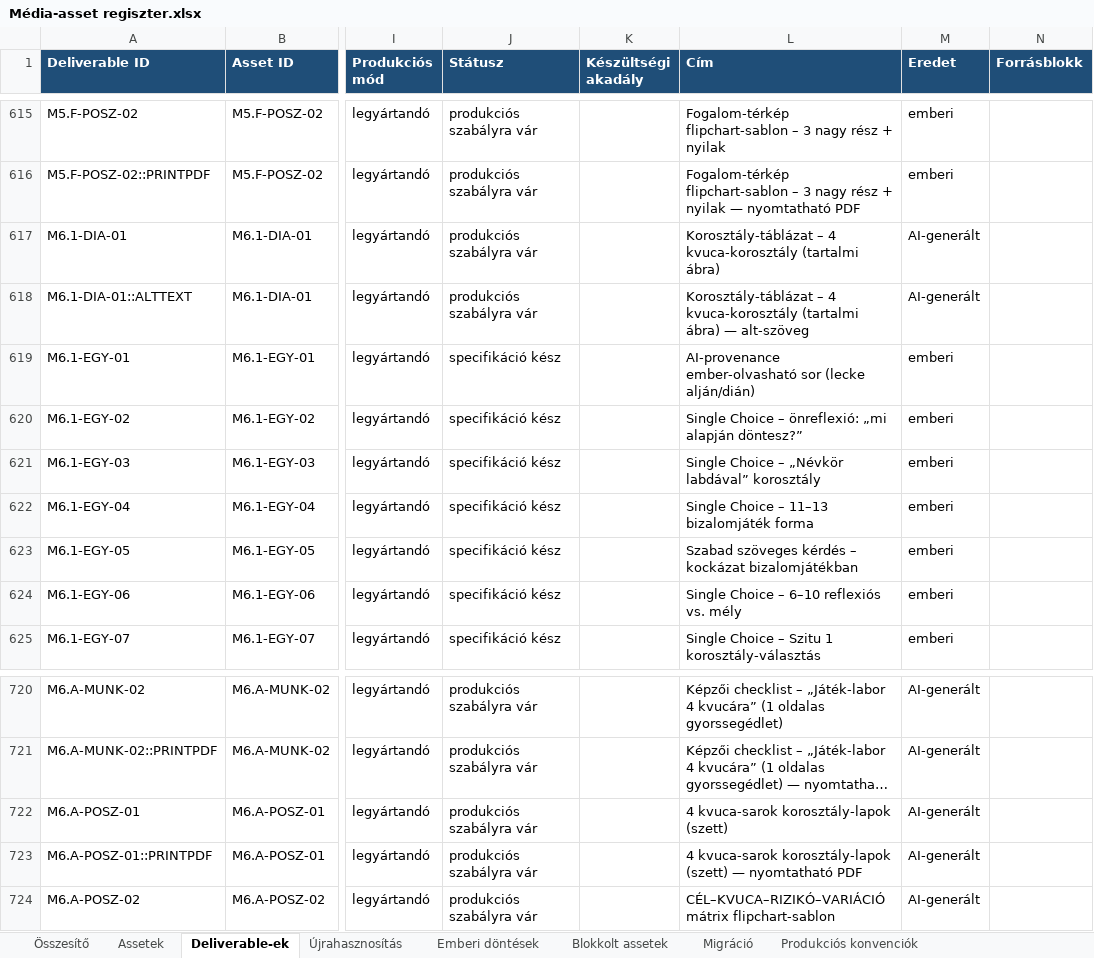
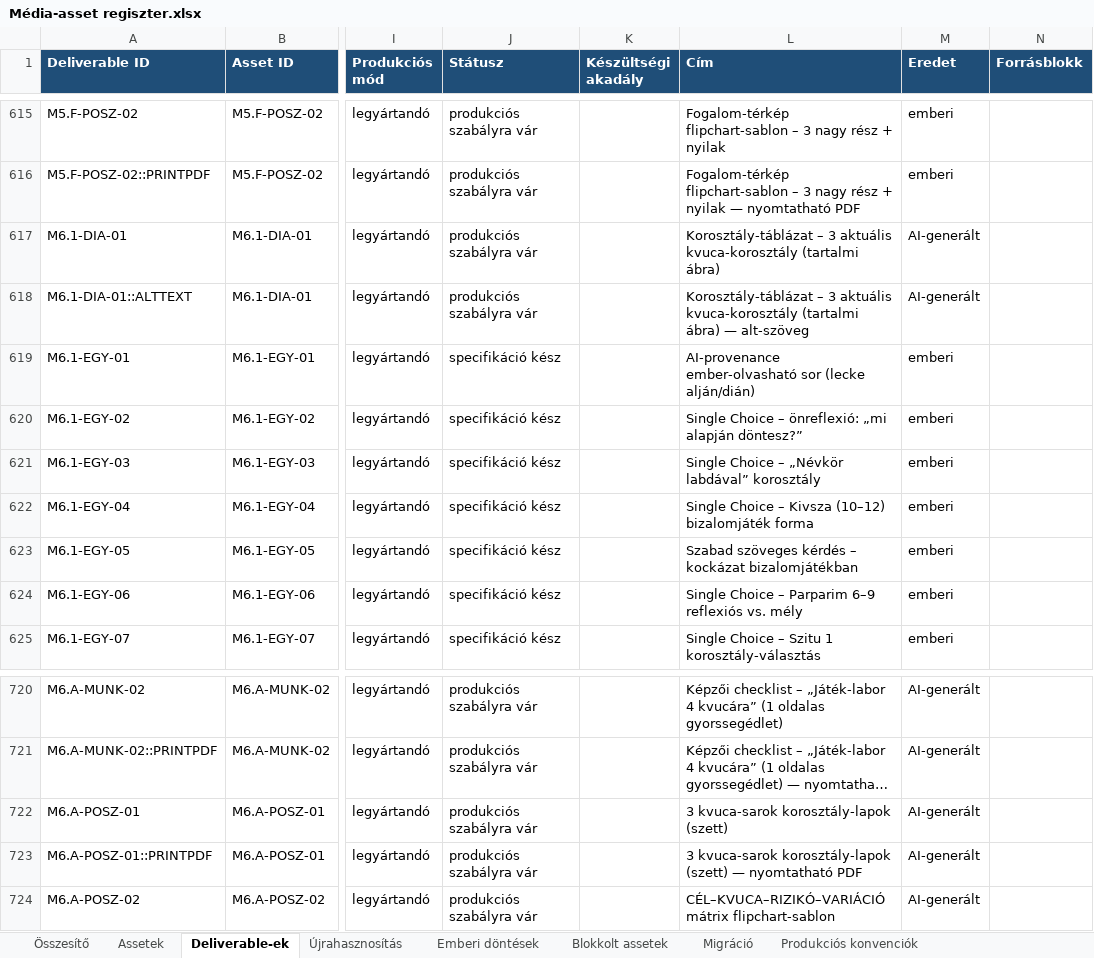
Before and after one commit to hasomerhacairhu/modszertani-kepzes, an Excel workbook: 02 Tervezet/Média-assetek/Média-asset regiszter.xlsx, sheet Deliverable-ek, drawn as a sheet; only a part is shown, gaps mark what is left out; long unchanged cells end in …; values as stored, in another font and other column widths than the file's, no borders; the diff covers the shown part only; the diff names each change by its address in the sheet, - before the commit and + after, or states it on an @@ line.

```diff
--- a/02 Tervezet/Média-assetek/Média-asset regiszter.xlsx (sheet Deliverable-ek)
+++ b/02 Tervezet/Média-assetek/Média-asset regiszter.xlsx (sheet Deliverable-ek)
-L617 (Cím): Korosztály-táblázat – 4 kvuca-korosztály (tartalmi…
+L617 (Cím): Korosztály-táblázat – 3 aktuális kvuca-korosztály (tartalmi…
-L618 (Cím): Korosztály-táblázat – 4 kvuca-korosztály (tartalmi…
+L618 (Cím): Korosztály-táblázat – 3 aktuális kvuca-korosztály (tartalmi…
-L622 (Cím): Single Choice – 11–13 bizalomjáték forma
+L622 (Cím): Single Choice – Kivsza (10–12) bizalomjáték forma
-L624 (Cím): Single Choice – 6–10 reflexiós vs. mély
+L624 (Cím): Single Choice – Parparim 6–9 reflexiós vs. mély
-L722 (Cím): 4 kvuca-sarok korosztály-lapok (szett)
+L722 (Cím): 3 kvuca-sarok korosztály-lapok (szett)
-L723 (Cím): 4 kvuca-sarok korosztály-lapok…
+L723 (Cím): 3 kvuca-sarok korosztály-lapok…
```
Also changed, not shown: 69 edited cells elsewhere in this sheet, sheet Assetek, sheet Újrahasznosítás, 6 other files.
